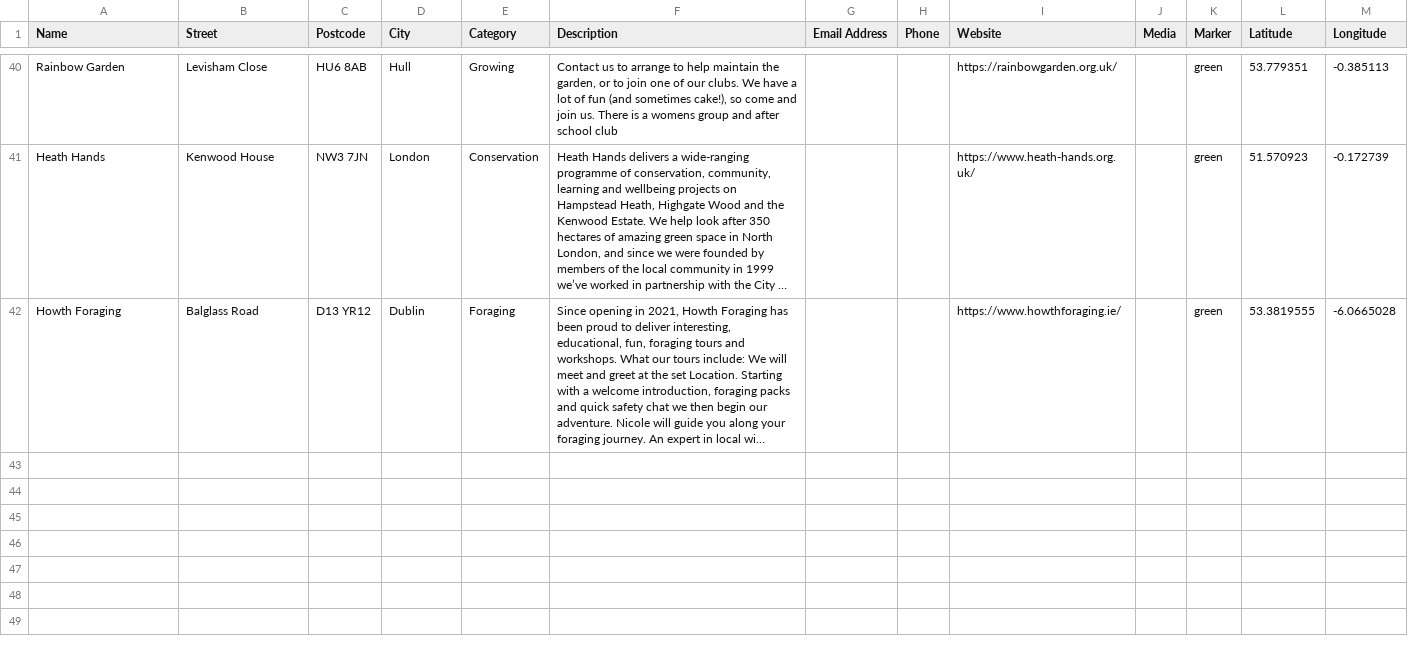
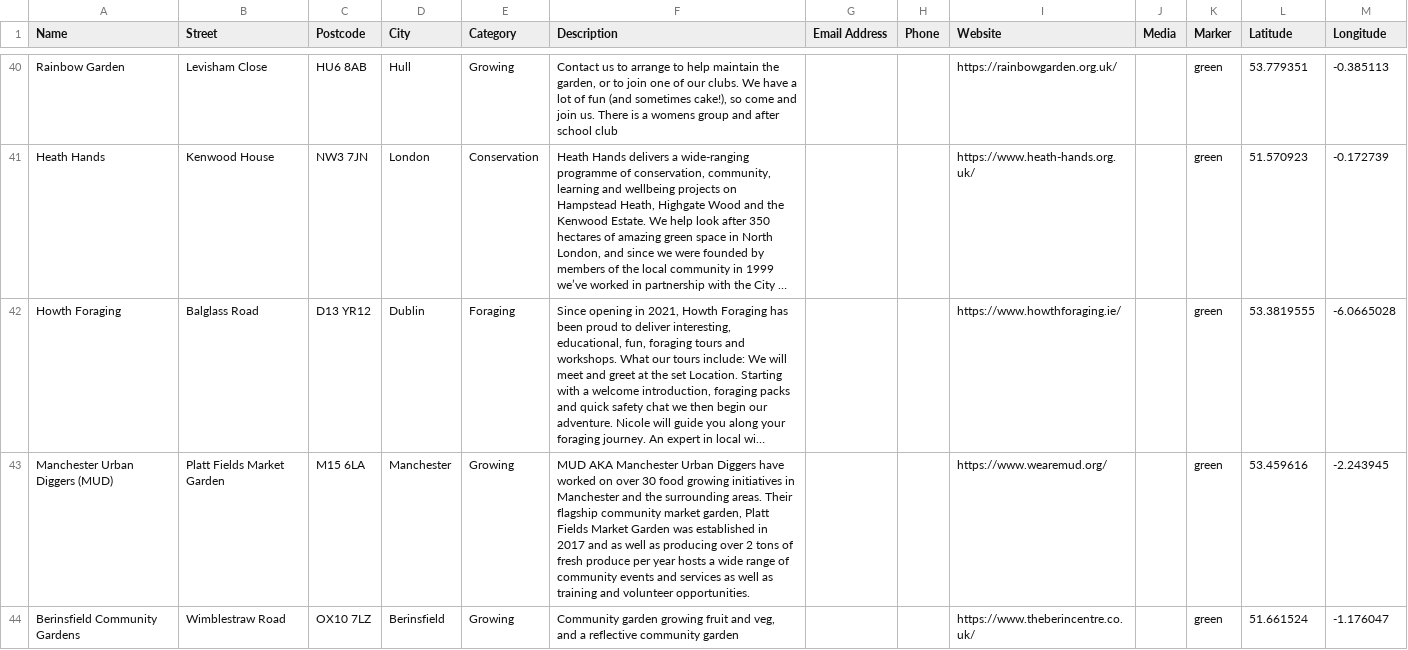
Before and after one commit to entangled-roots/tangledroots, a CSV file: locations.csv, drawn as a sheet; only a part is shown, gaps mark what is left out; long unchanged cells end in …; the diff covers the shown part only; the diff names each change by its address in the sheet, - before the commit and + after, or states it on an @@ line.

```diff
--- a/locations.csv
+++ b/locations.csv
+row 43: Manchester Urban Diggers (MUD) | Platt Fields Market Garden | M15 6LA | Manchester | Growing | MUD AKA Manchester Urban Diggers have worked on over 30 food growing initiatives in Manchester and the surrounding areas. Their flagship community market garden, Platt Fields Market Garden was established in 2017 and as well as producing over 2 tons of fresh produce per year hosts a wide range of community events and services as well as training and volunteer opportunities. |  |  | https://www.wearemud.org/ |  | green | 53.459616 | -2.243945
+row 44: Berinsfield Community Gardens | Wimblestraw Road | OX10 7LZ | Berinsfield | Growing | Community garden growing fruit and veg, and a reflective community garden |  |  | https://www.theberincentre.co.uk/ |  | green | 51.661524 | -1.176047
```
Also changed, not shown: 1 added row elsewhere in this file.
